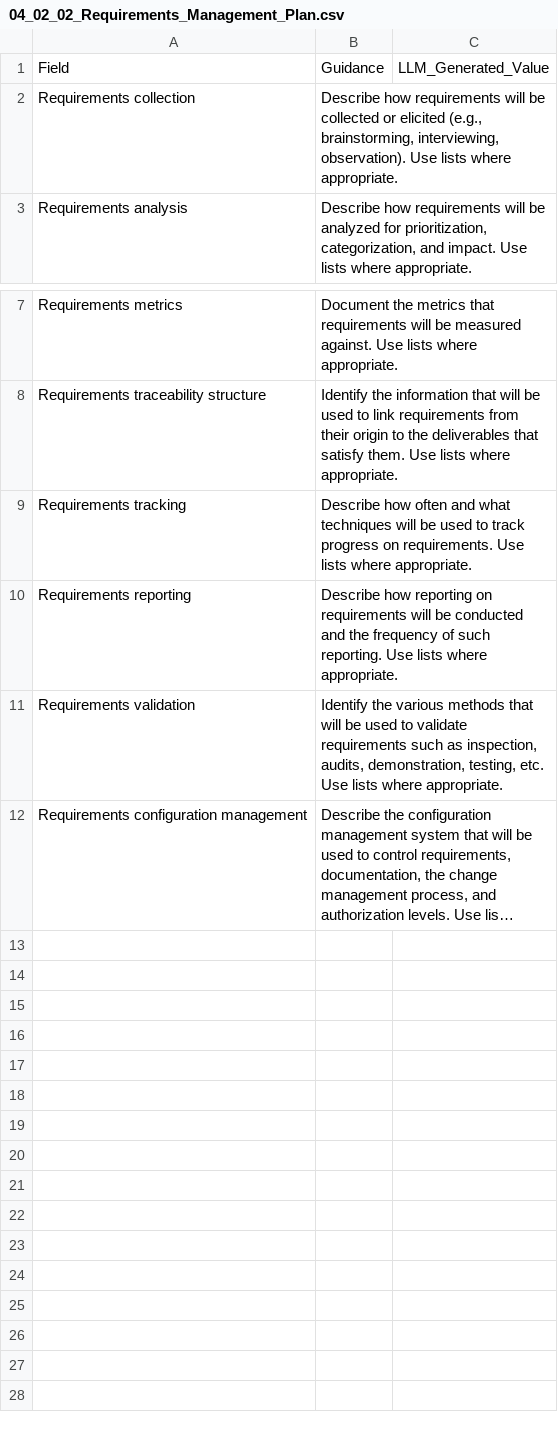
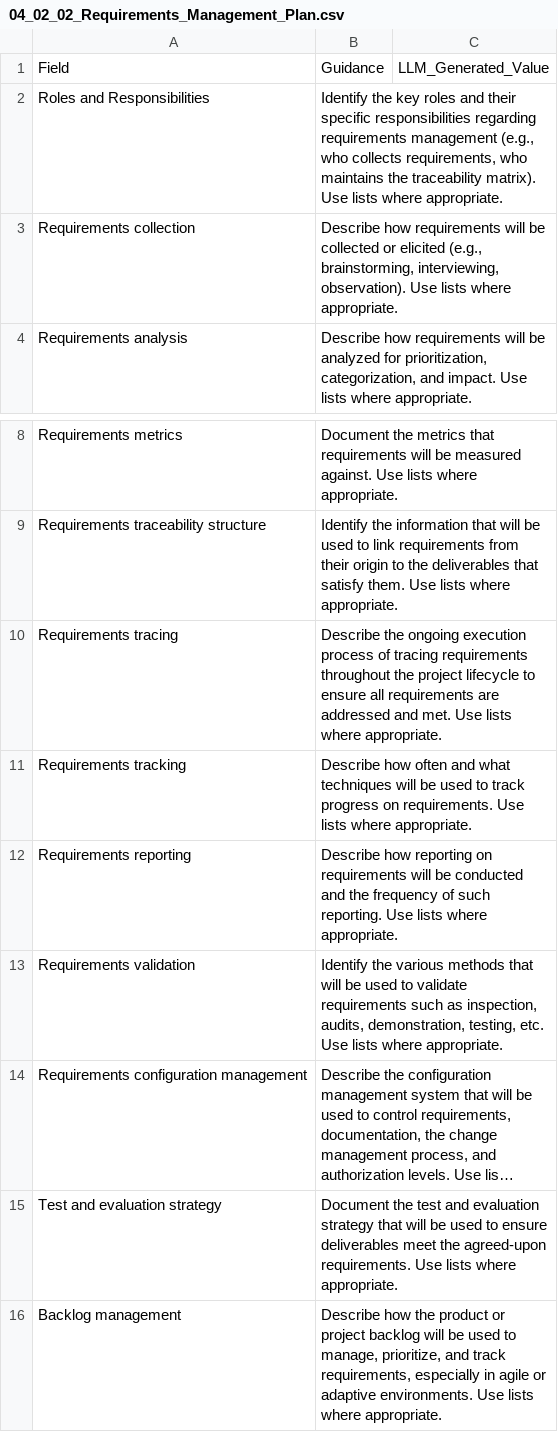
Before and after one commit to fakhruldeen/Tasleemat, a CSV file: forms/04_Planning/02_Scope/02_Requirements_Management_Plan/04_02_02_Requirements_Management_Plan.csv, drawn as a sheet; only a part is shown, gaps mark what is left out; long unchanged cells end in …; the diff names each change by its address in the sheet, - before the commit and + after, or states it on an @@ line.

```diff
--- a/forms/04_Planning/02_Scope/02_Requirements_Management_Plan/04_02_02_Requirements_Management_Plan.csv
+++ b/forms/04_Planning/02_Scope/02_Requirements_Management_Plan/04_02_02_Requirements_Management_Plan.csv
+row 2: Roles and Responsibilities | Identify the key roles and their specific responsibilities regarding requirements management (e.g., who collects requirements, who maintains the traceability matrix). Use lists where appropriate.
+row 10: Requirements tracing | Describe the ongoing execution process of tracing requirements throughout the project lifecycle to ensure all requirements are addressed and met. Use lists where appropriate.
+row 15: Test and evaluation strategy | Document the test and evaluation strategy that will be used to ensure deliverables meet the agreed-upon requirements. Use lists where appropriate.
+row 16: Backlog management | Describe how the product or project backlog will be used to manage, prioritize, and track requirements, especially in agile or adaptive environments. Use lists where appropriate.
```
Also changed, not shown: forms/ar/04_التخطيط/02_النطاق/02_خطة_إدارة_المتطلبات/04_02_02_خطة_إدارة_المتطلبات.csv, 8 other files.
